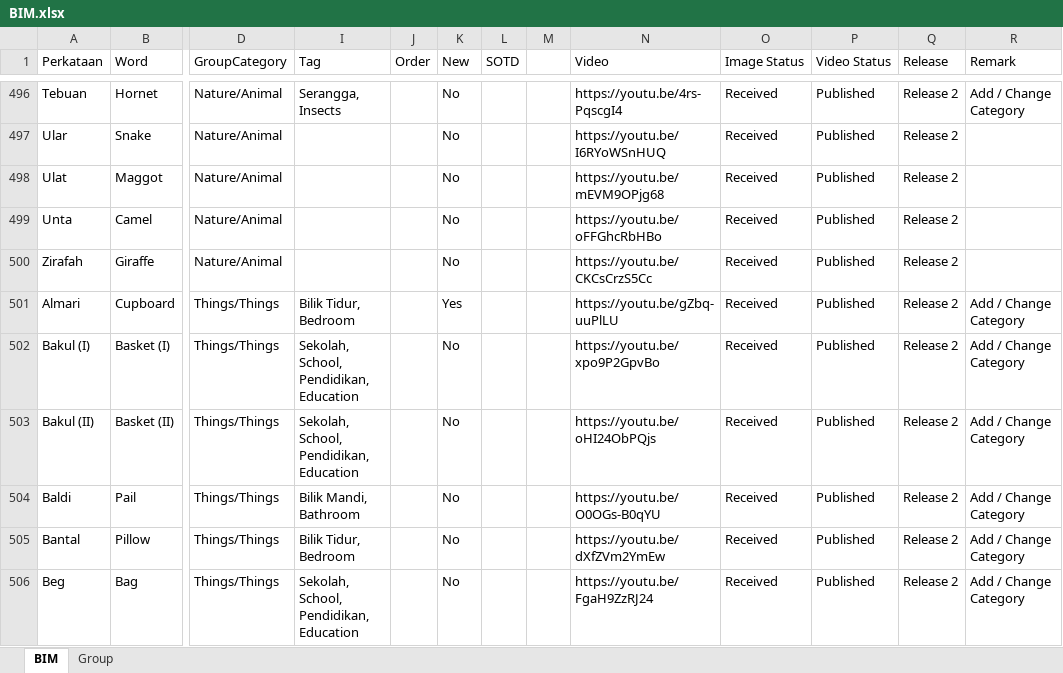
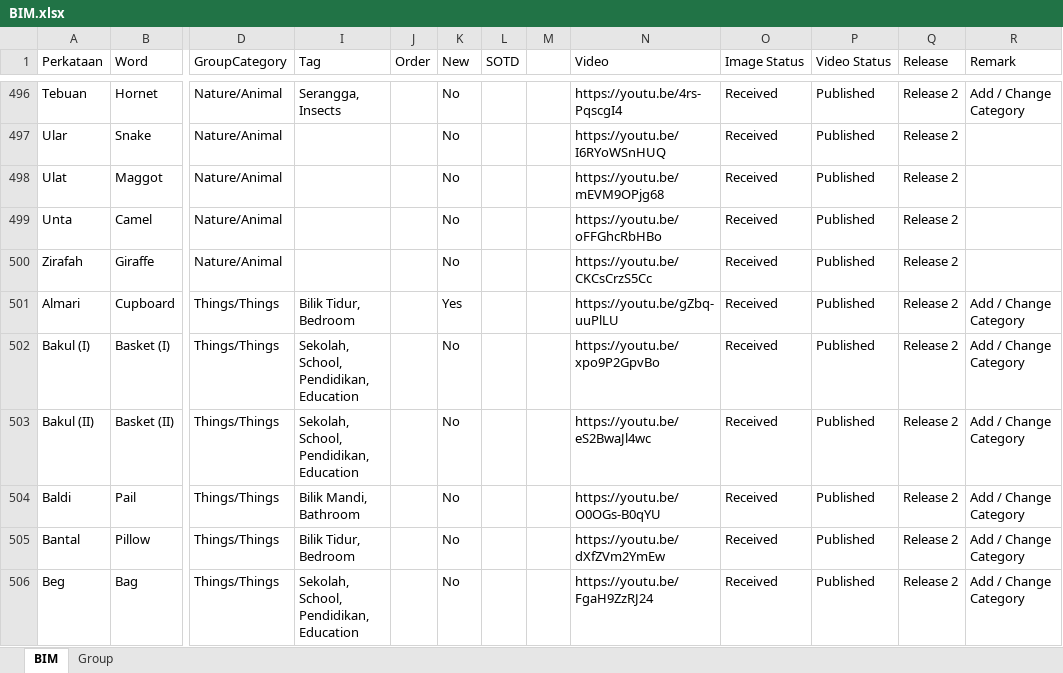
Before and after one commit to malaysiafederationofthedeaf/ggb-mfd-project, an Excel workbook: public/assets/BIM.xlsx, sheet BIM, drawn as a sheet; only a part is shown, gaps mark what is left out; values as stored, in another font and other column widths than the file's, no cell formats; charts and pictures and conditional formats and table styles not drawn; the diff covers the shown part only; the diff names each change by its address in the sheet, - before the commit and + after, or states it on an @@ line.

Commit message:
update BIM Sheet youtube

```diff
--- a/public/assets/BIM.xlsx (sheet BIM)
+++ b/public/assets/BIM.xlsx (sheet BIM)
-N503 (Video): https://youtu.be/oHI24ObPQjs
+N503 (Video): https://youtu.be/eS2BwaJl4wc
```
Also changed, not shown: 26 edited cells elsewhere in this sheet, cell formats.
